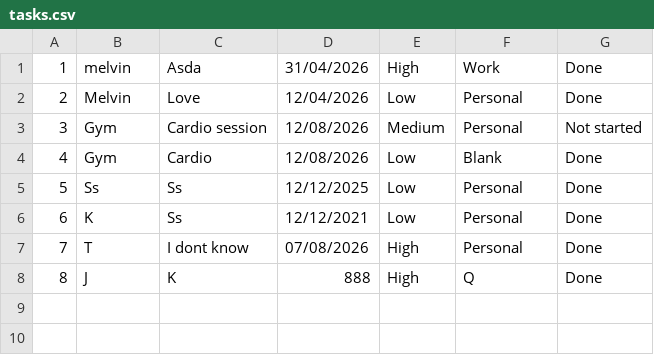
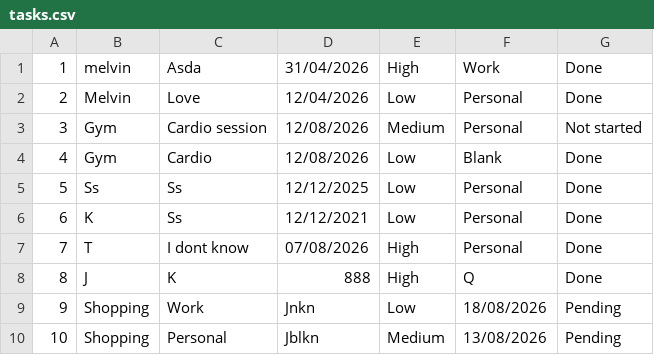
Before and after one commit to akonamajongile-a11y/Project-Task-Manager, a CSV file: tasks.csv, drawn as a sheet; the diff names each change by its address in the sheet, - before the commit and + after, or states it on an @@ line.

Commit message:
Resoved: The date has been sorted and the task status.

```diff
--- a/tasks.csv
+++ b/tasks.csv
+row 9: 9 | Shopping | Work | Jnkn | Low | 18/08/2026 | Pending
+row 10: 10 | Shopping | Personal | Jblkn | Medium | 13/08/2026 | Pending
```
Also changed, not shown: 1 other file.
